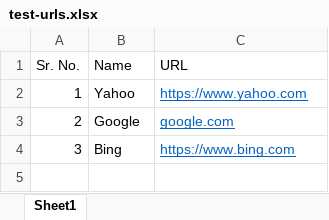
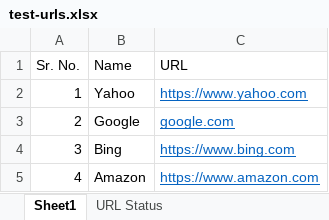
Before and after one commit to pawanJ09/url-validator, an Excel workbook: sheet/test-urls.xlsx, sheet Sheet1, drawn as a sheet; values as stored, in another font and other column widths than the file's, no borders; the diff names each change by its address in the sheet, - before the commit and + after, or states it on an @@ line.

Commit message:
Changes to store connection status in the Excel file

```diff
--- a/sheet/test-urls.xlsx (sheet Sheet1)
+++ b/sheet/test-urls.xlsx (sheet Sheet1)
+sheet tab: URL Status
+row 5: 4 | Amazon | https://www.amazon.com
```
Also changed, not shown: 1 other file.
